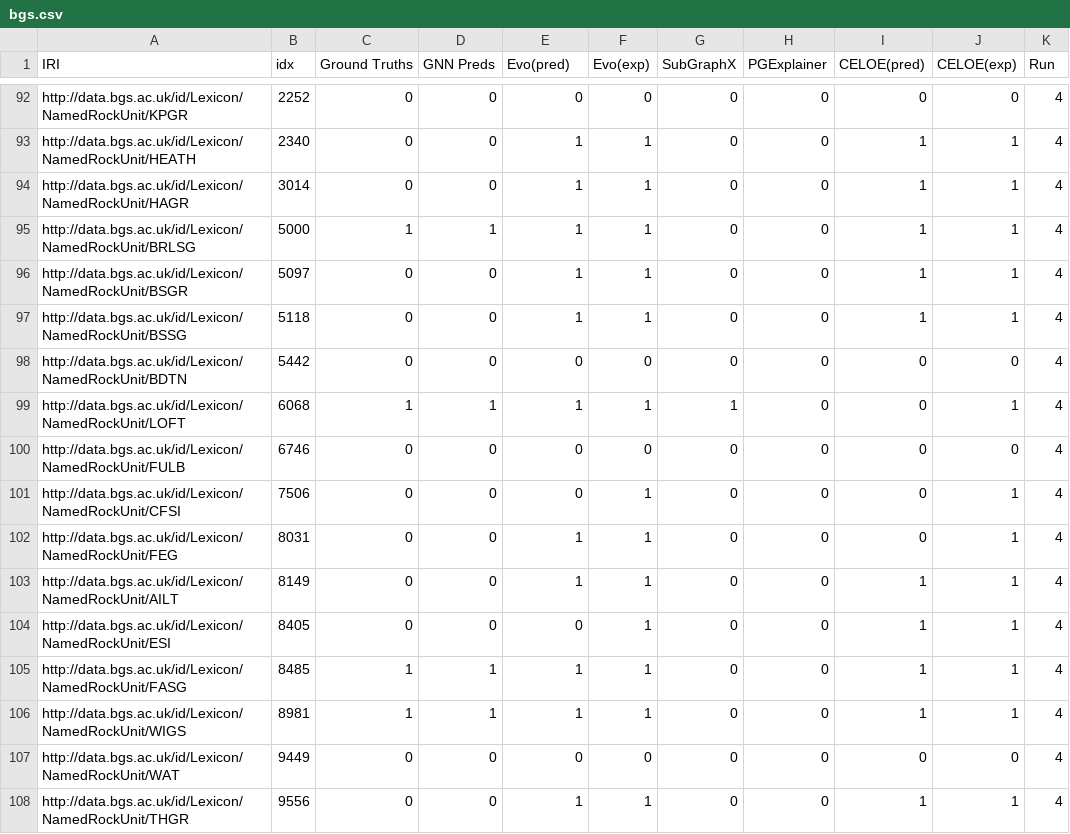
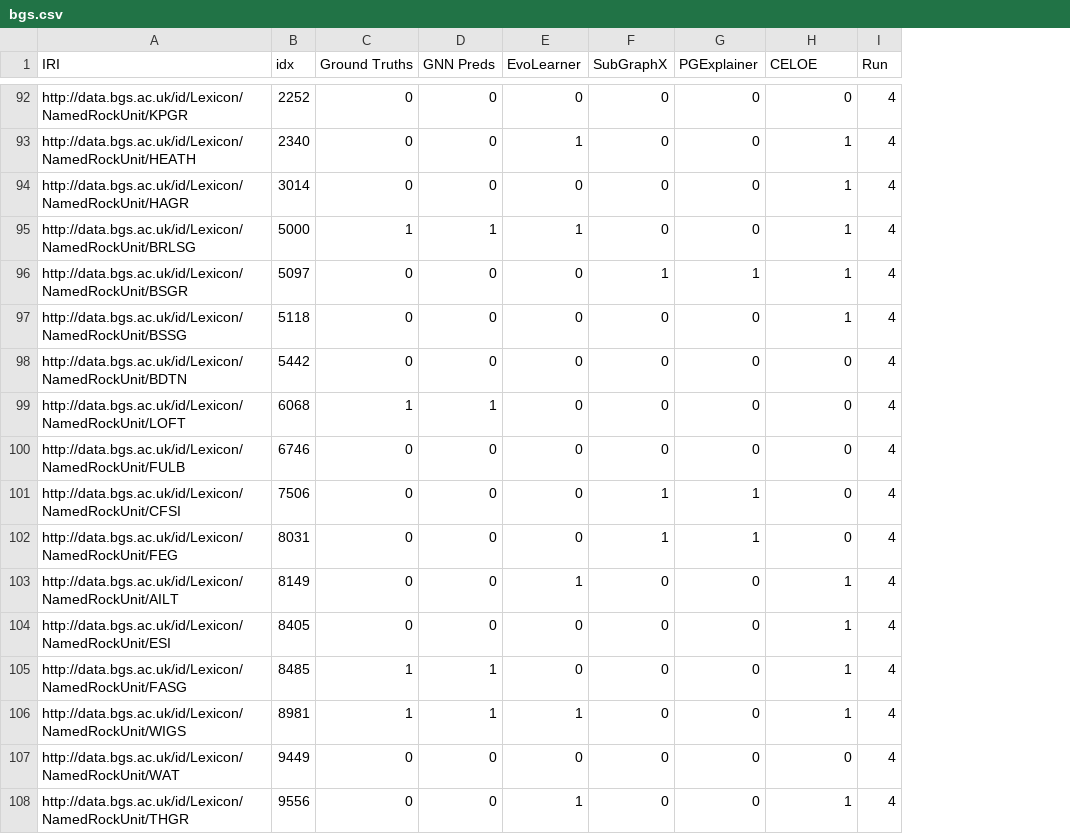
Before and after one commit to sapkotaruz11/EDGE, a CSV file: results/predictions/RGCN/bgs.csv, drawn as a sheet; only a part is shown, gaps mark what is left out; removed rows and columns are numbered as before the commit, all else as after; the diff covers the shown part only; the diff names each change by its address in the sheet, - before the commit and + after, or states it on an @@ line.

```diff
--- a/results/predictions/RGCN/bgs.csv
+++ b/results/predictions/RGCN/bgs.csv
-column F (Evo(exp)), rows 92-108: 0 | 1 | 1 | 1 | 1 | 1 | 0 | 1 | 0 | 1 | 1 | 1 | 1 | 1 | 1 | 0 | 1
-column I (CELOE(pred)), rows 92-108: 0 | 1 | 1 | 1 | 1 | 1 | 0 | 0 | 0 | 0 | 0 | 1 | 1 | 1 | 1 | 0 | 1
-E1: Evo(pred)
+E1: EvoLearner
-H1: CELOE(exp)
+H1: CELOE
-E94 (EvoLearner): 1
+E94 (EvoLearner): 0
-E96:E97 (EvoLearner): 1
+E96:E97 (EvoLearner): 0
-F96 (SubGraphX): 0
+F96 (SubGraphX): 1
-G96 (PGExplainer): 0
+G96 (PGExplainer): 1
-E99 (EvoLearner): 1
+E99 (EvoLearner): 0
-F99 (SubGraphX): 1
+F99 (SubGraphX): 0
-H99 (CELOE): 1
+H99 (CELOE): 0
-F101:F102 (SubGraphX): 0
+F101:F102 (SubGraphX): 1
-G101:G102 (PGExplainer): 0
+G101:G102 (PGExplainer): 1
-H101:H102 (CELOE): 1
+H101:H102 (CELOE): 0
-E102 (EvoLearner): 1
+E102 (EvoLearner): 0
-E105 (EvoLearner): 1
+E105 (EvoLearner): 0
```
Also changed, not shown: 145 edited cells elsewhere in this file, results/predictions/RGAT/aifb.csv, results/predictions/RGAT/bgs.csv, 48 other files.
